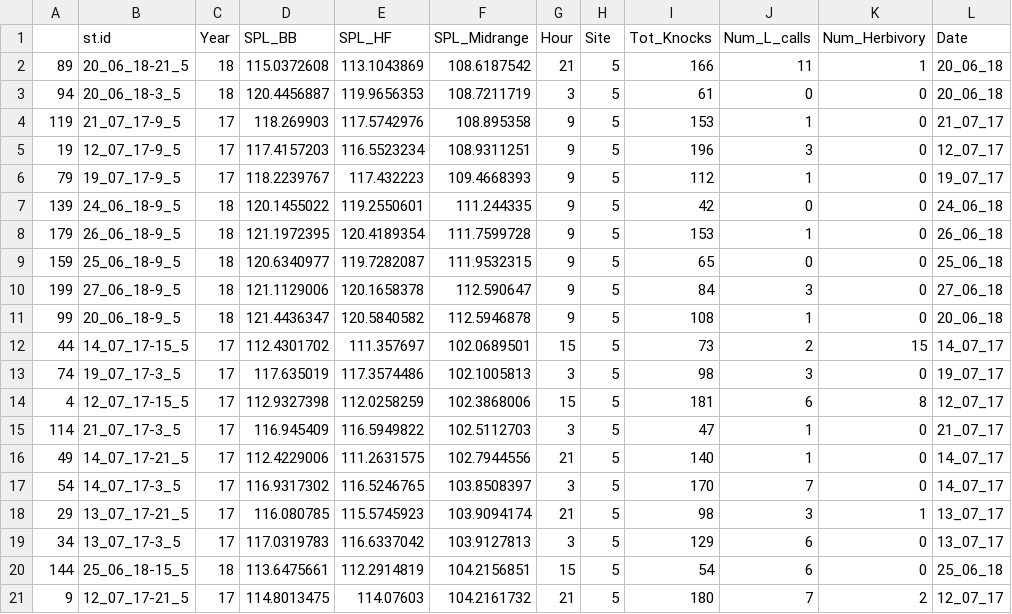
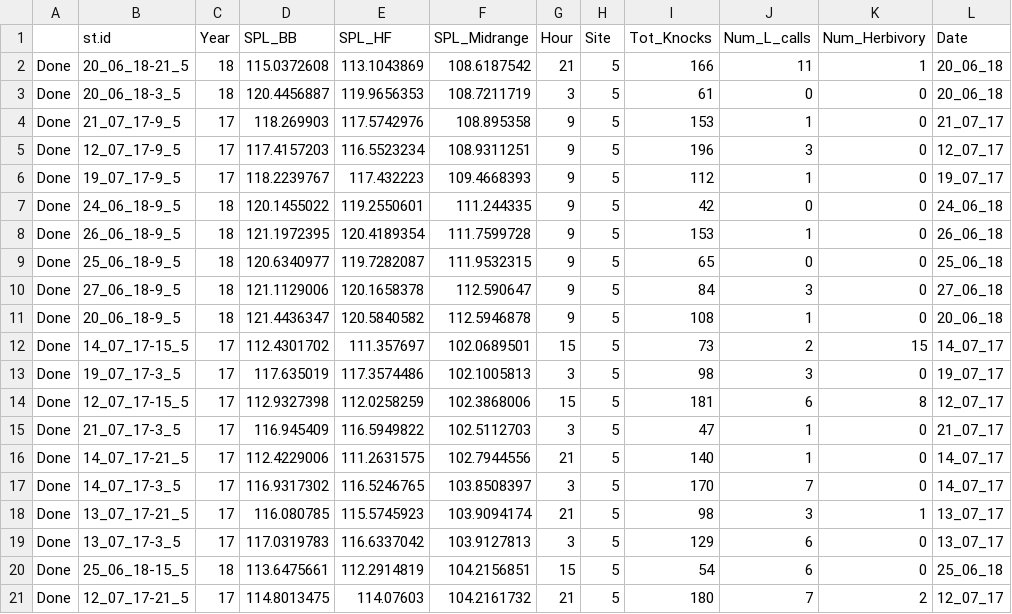
Before and after one commit to baumlab/Sean_Fish_Acoustics17-18, a CSV file: Raw_Data/Site5HL.SPL.csv, drawn as a sheet; only a part is shown; the diff names each change by its address in the sheet, - before the commit and + after, or states it on an @@ line.

Commit message:
Created selection tables for my intensity pilot study. Uploaded them to the wrong exploratory plots, but should put them into their own cleaning script.

```diff
--- a/Raw_Data/Site5HL.SPL.csv
+++ b/Raw_Data/Site5HL.SPL.csv
-A2: 89
+A2: Done
-A3: 94
+A3: Done
-A4: 119
+A4: Done
-A5: 19
+A5: Done
-A6: 79
+A6: Done
-A7: 139
+A7: Done
-A8: 179
+A8: Done
-A9: 159
+A9: Done
-A10: 199
+A10: Done
-A11: 99
+A11: Done
-A12: 44
+A12: Done
-A13: 74
+A13: Done
-A14: 4
+A14: Done
-A15: 114
+A15: Done
-A16: 49
+A16: Done
-A17: 54
+A17: Done
-A18: 29
+A18: Done
-A19: 34
+A19: Done
-A20: 144
+A20: Done
-A21: 9
+A21: Done
```
Also changed, not shown: 21 other files.
